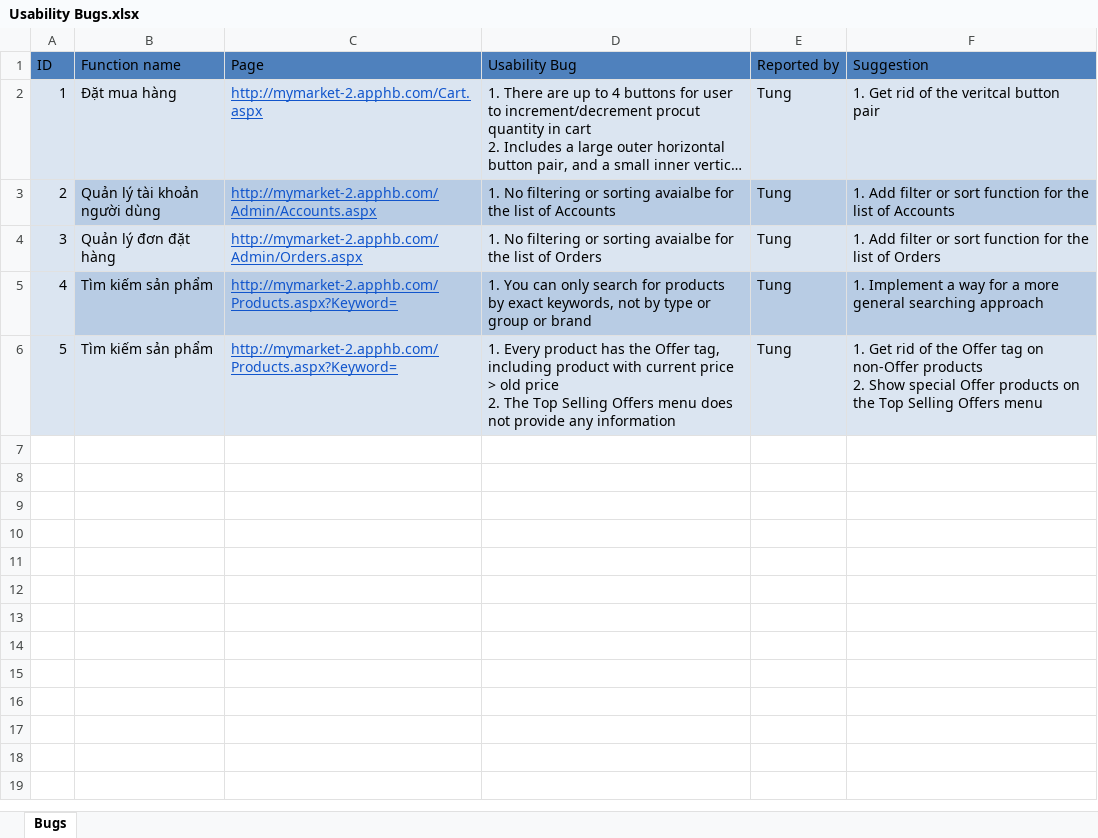
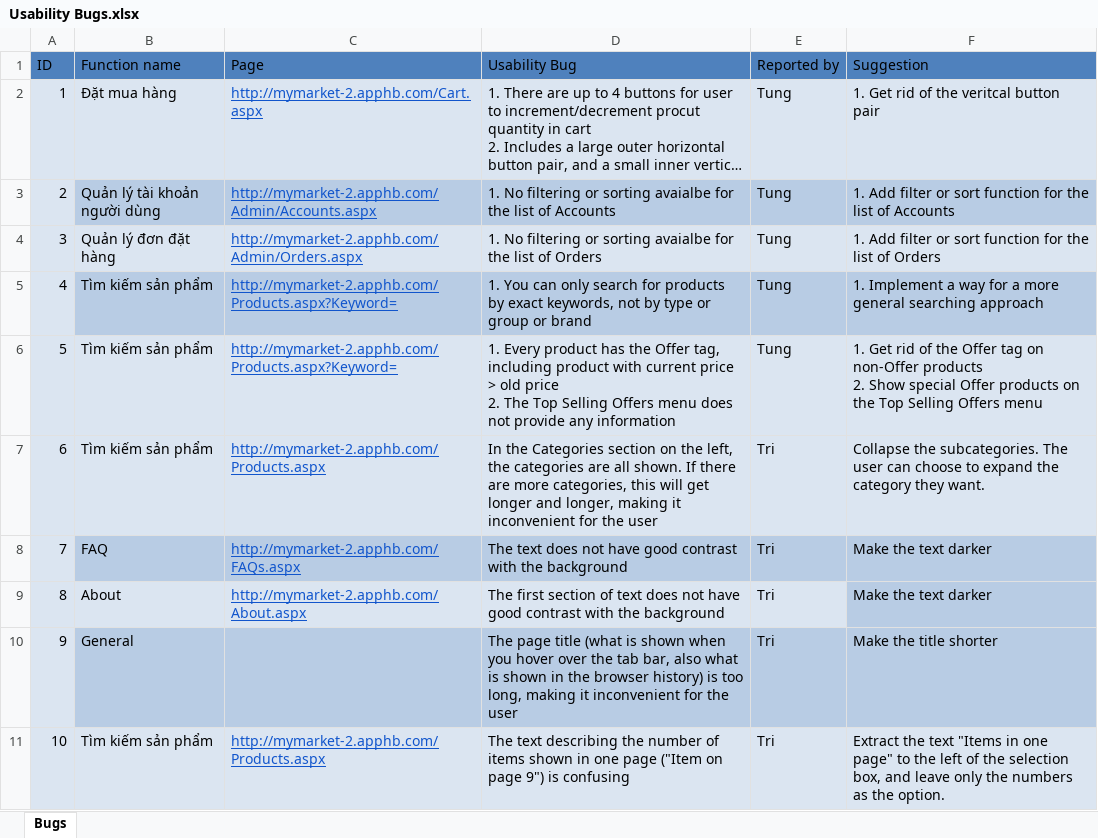
Before and after one commit to hominhtri1/-2021.APCS.CS423.GroupG.2-, an Excel workbook: GUI and Usability/Usability Bugs.xlsx, sheet Bugs, drawn as a sheet; long unchanged cells end in …; values as stored, in another font and other column widths than the file's, no borders; charts and pictures not drawn; the diff names each change by its address in the sheet, - before the commit and + after, or states it on an @@ line.

```diff
--- a/GUI and Usability/Usability Bugs.xlsx (sheet Bugs)
+++ b/GUI and Usability/Usability Bugs.xlsx (sheet Bugs)
+row 7: 6 | Tìm kiếm sản phẩm | http://mymarket-2.apphb.com/Products.aspx | In the Categories section on the left, the categories are all shown. If there are more categories, this will get longer and longer, making it inconvenient for the user | Tri | Collapse the subcategories. The user can choose to expand the category they want.
+row 8: 7 | FAQ | http://mymarket-2.apphb.com/FAQs.aspx | The text does not have good contrast with the background | Tri | Make the text darker
+row 9: 8 | About | http://mymarket-2.apphb.com/About.aspx | The first section of text does not have good contrast with the background | Tri | Make the text darker
+row 10: 9 | General |  | The page title (what is shown when you hover over the tab bar, also what is shown in the browser history) is too long, making it inconvenient for the user | Tri | Make the title shorter
+row 11: 10 | Tìm kiếm sản phẩm | http://mymarket-2.apphb.com/Products.aspx | The text describing the number of items shown in one page ("Item on page 9") is confusing | Tri | Extract the text "Items in one page" to the left of the selection box, and leave only the numbers as the option.
```
Also changed, not shown: charts or pictures, GUI and Usability/GUI Bugs.xlsx, GUI checklist.xlsx, 7 other files.
